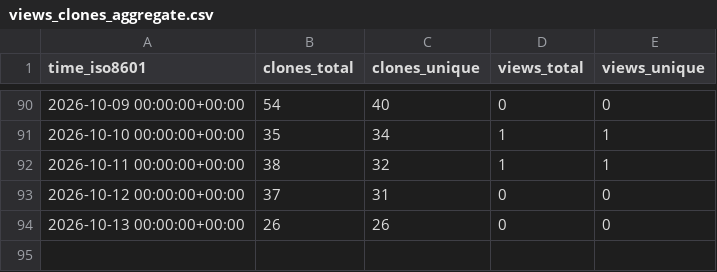
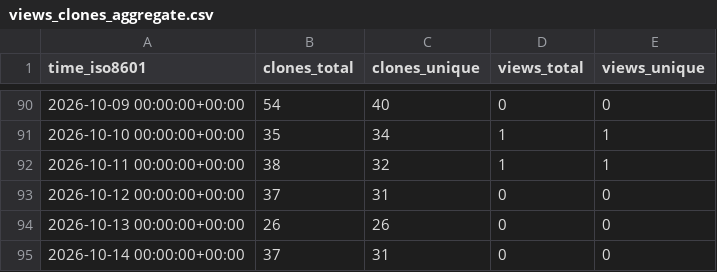
Before and after one commit to eltonylfgi-blip/claude-code-usage-guard, a CSV file: eltonylfgi-blip/claude-code-usage-guard/ghrs-data/views_clones_aggregate.csv, drawn as a sheet; only a part is shown, gaps mark what is left out; the diff names each change by its address in the sheet, - before the commit and + after, or states it on an @@ line.

```diff
--- a/eltonylfgi-blip/claude-code-usage-guard/ghrs-data/views_clones_aggregate.csv
+++ b/eltonylfgi-blip/claude-code-usage-guard/ghrs-data/views_clones_aggregate.csv
+row 95: 2026-10-14 00:00:00+00:00 | 37 | 31 | 0 | 0
```
Also changed, not shown: 1 other file.
